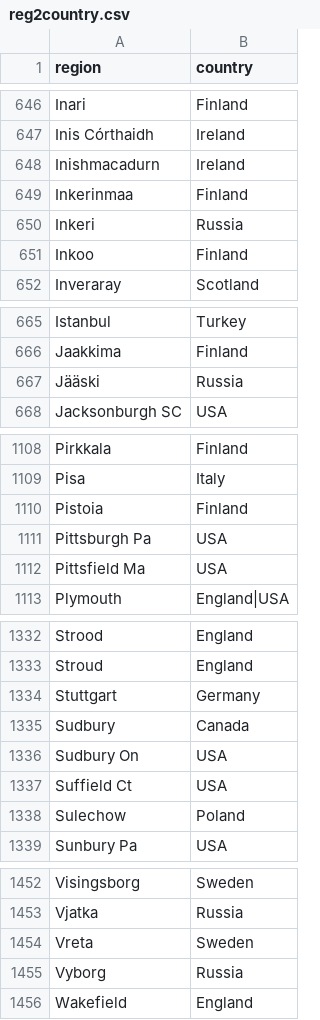
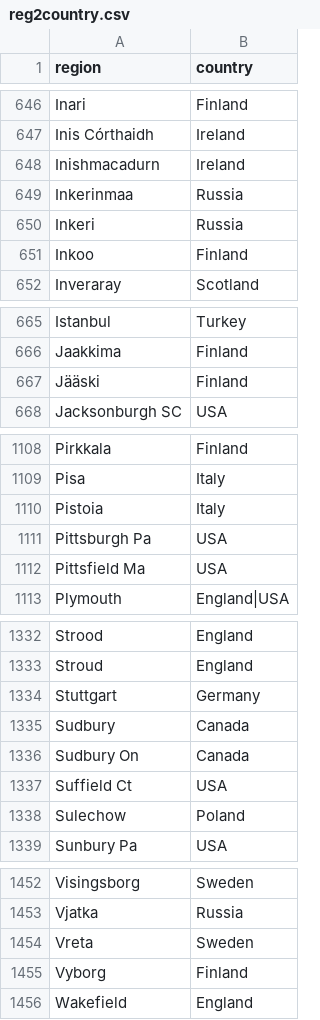
Before and after one commit to COMHIS/bibliographica, a CSV file: inst/extdata/reg2country.csv, drawn as a sheet; only a part is shown, gaps mark what is left out.

Commit message:
Minor changes
Minor changes regarding Karelia, Pistoia, Sudbury, Inkerinmaa

```diff
--- a/inst/extdata/reg2country.csv
+++ b/inst/extdata/reg2country.csv
@@ -648,3 +648,3 @@ Inis Córthaidh;Ireland;
 Inishmacadurn;Ireland;
-Inkerinmaa;Finland;
+Inkerinmaa;Russia;
 Inkeri;Russia;
@@ -666,3 +666,3 @@ Istanbul;Turkey;
 Jaakkima;Finland;
-Jääski;Russia;
+Jääski;Finland;
 Jacksonburgh SC;USA;
@@ -1109,3 +1109,3 @@ Pirkkala;Finland;
 Pisa;Italy;
-Pistoia;Finland;
+Pistoia;Italy;
 Pittsburgh Pa;USA;
@@ -1335,3 +1335,3 @@ Stuttgart;Germany;
 Sudbury;Canada;
-Sudbury On;USA;
+Sudbury On;Canada;
 Suffield Ct;USA;
@@ -1454,3 +1454,3 @@ Vjatka;Russia;
 Vreta;Sweden;
-Vyborg;Russia;
+Vyborg;Finland;
 Wakefield;England;
```
